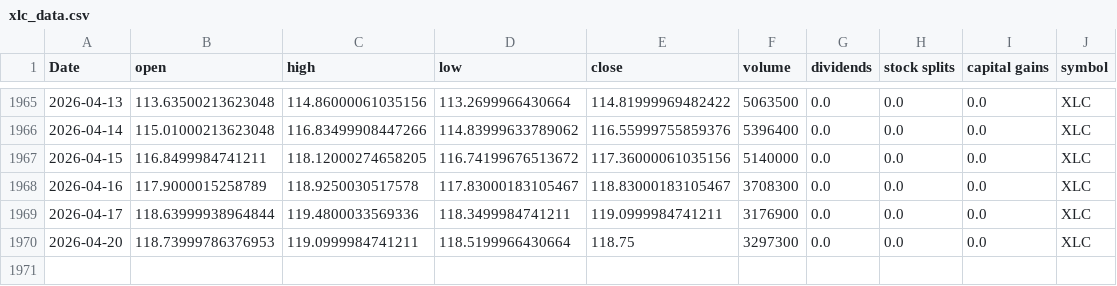
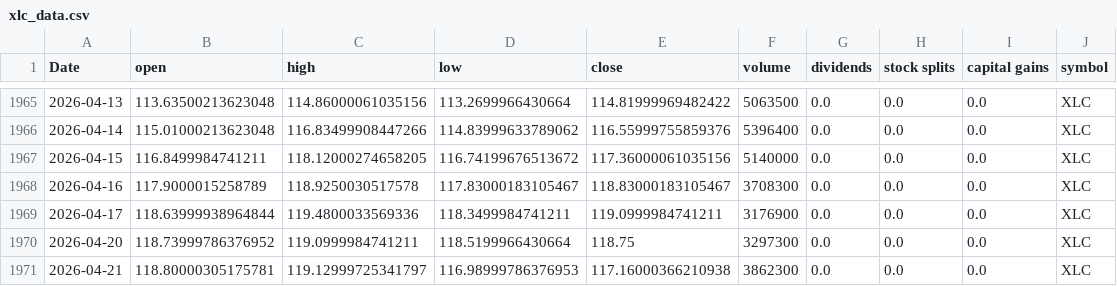
Before and after one commit to Akishai18/SignalM, a CSV file: data/sectors/xlc_data.csv, drawn as a sheet; only a part is shown, gaps mark what is left out.

```diff
--- a/data/sectors/xlc_data.csv
+++ b/data/sectors/xlc_data.csv
@@ -1969,2 +1969,3 @@ Date,open,high,low,close,volume,dividends,stock splits,capital gains,symbol
 2026-04-17,118.63999938964844,119.4800033569336,118.3499984741211,119.0999984741211,3176900,0.0,0.0,0.0,XLC
-2026-04-20,118.73999786376953,119.0999984741211,118.5199966430664,118.75,3297300,0.0,0.0,0.0,XLC
+2026-04-20,118.73999786376952,119.0999984741211,118.5199966430664,118.75,3297300,0.0,0.0,0.0,XLC
+2026-04-21,118.80000305175781,119.12999725341797,116.98999786376953,117.16000366210938,3862300,0.0,0.0,0.0,XLC
```
Also changed, not shown: data/sectors/xlf_data.csv, data/sectors/xli_data.csv, 46 other files.
